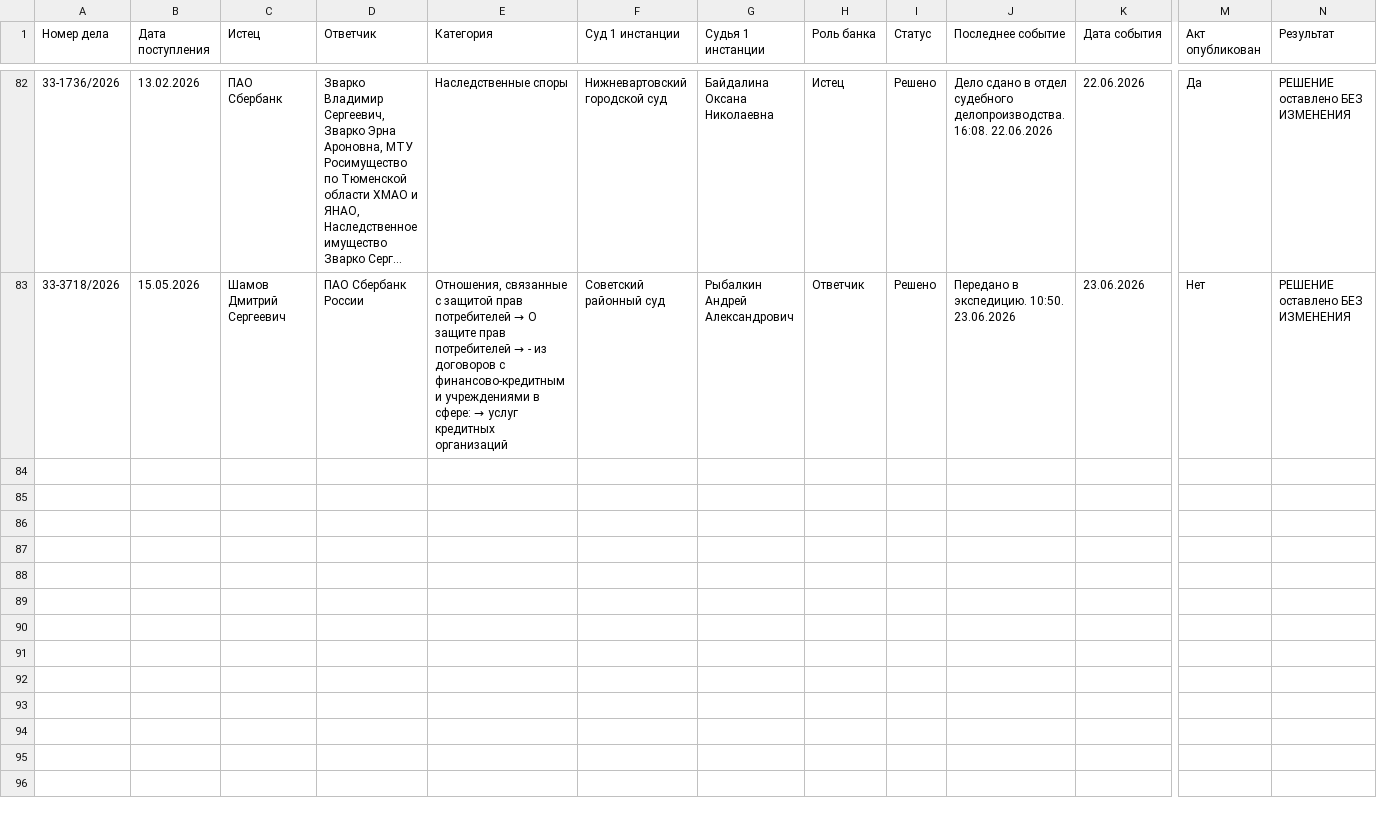
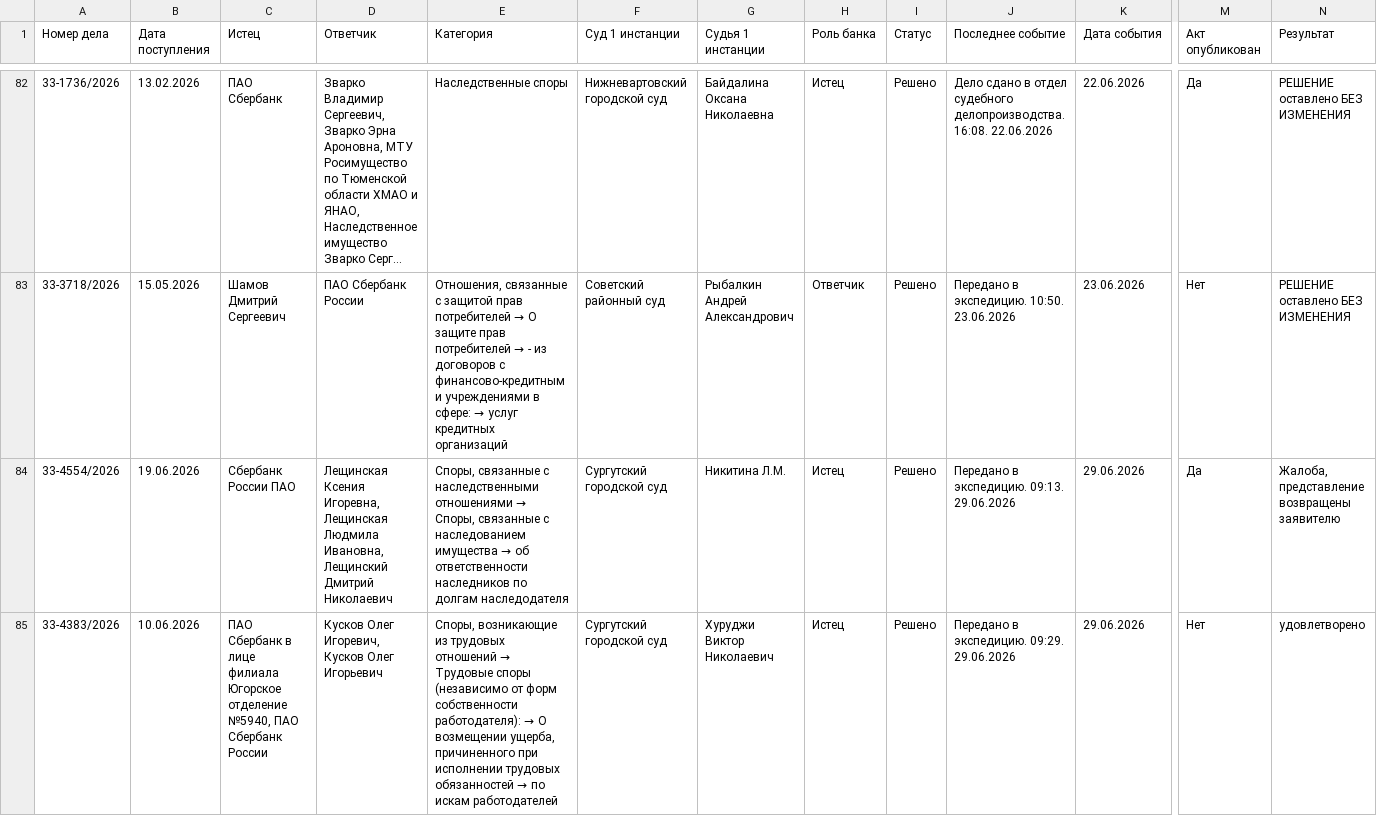
Before and after one commit to SelivanovAS/dashboard, a CSV file: data/sberbank_cases_archive.csv, drawn as a sheet; only a part is shown, gaps mark what is left out; long unchanged cells end in …; rows hold the shown columns only; the diff names each change by its address in the sheet, - before the commit and + after, or states it on an @@ line.

```diff
--- a/data/sberbank_cases_archive.csv
+++ b/data/sberbank_cases_archive.csv
+row 84: 33-4554/2026 | 19.06.2026 | Сбербанк России ПАО | Лещинская Ксения Игоревна, Лещинская Людмила Ивановна, Лещинский Дмитрий Николаевич | Споры, связанные с наследственными отношениями → Споры, связанные с наследованием имущества → об ответственности наследников по долгам наследодателя | Сургутский городской суд | Никитина Л.М. | Истец | Решено | Передано в экспедицию. 09:13. 29.06.2026 | 29.06.2026 | Да | Жалоба, представление возвращены заявителю
+row 85: 33-4383/2026 | 10.06.2026 | ПАО Сбербанк в лице филиала Югорское отделение №5940, ПАО Сбербанк России | Кусков Олег Игоревич, Кусков Олег Игорьевич | Споры, возникающие из трудовых отношений → Трудовые споры (независимо от форм собственности работодателя): → О возмещении ущерба, причиненного при исполнении трудовых обязанностей → по искам работодателей | Сургутский городской суд | Хуруджи Виктор Николаевич | Истец | Решено | Передано в экспедицию. 09:29. 29.06.2026 | 29.06.2026 | Нет | удовлетворено
```
Also changed, not shown: data/sberbank_cases.csv, 9 other files.
